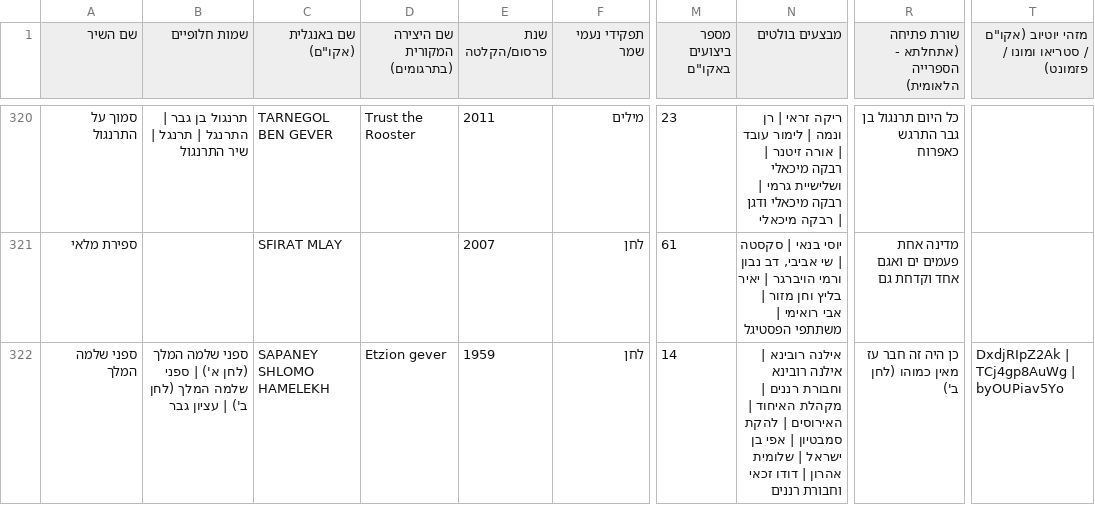
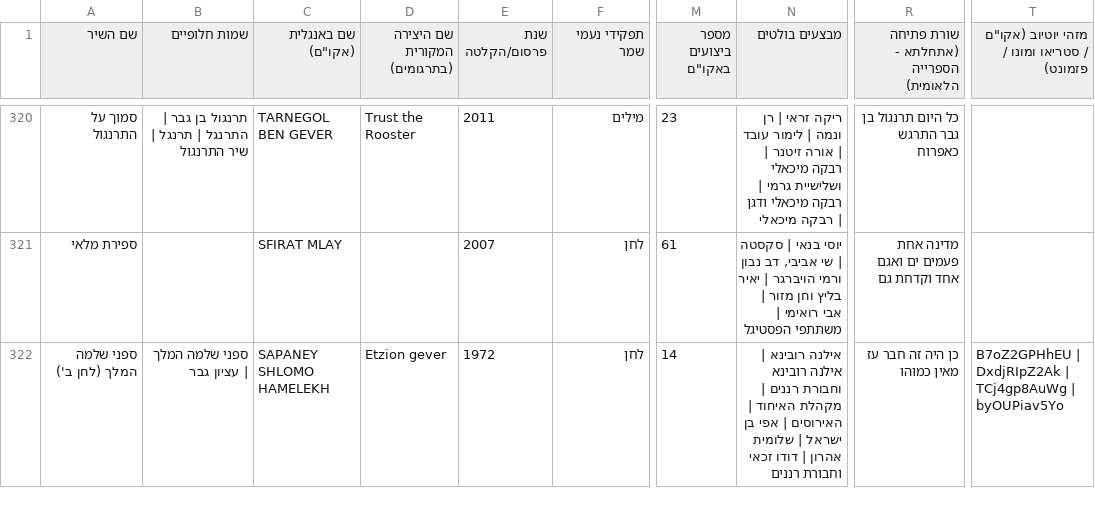
Before and after one commit to DMTsurel/naomi-shemer-playlist, a CSV file: naomi_shemer_songs.csv, drawn as a sheet; only a part is shown, gaps mark what is left out; the diff covers the shown part only; the diff names each change by its address in the sheet, - before the commit and + after, or states it on an @@ line.

```diff
--- a/naomi_shemer_songs.csv
+++ b/naomi_shemer_songs.csv
-A322 (שם השיר): ספני שלמה המלך
+A322 (שם השיר): ספני שלמה המלך (לחן ב')
-B322 (שמות חלופיים): ספני שלמה המלך (לחן א') | ספני שלמה המלך (לחן ב') | עציון גבר
+B322 (שמות חלופיים): ספני שלמה המלך | עציון גבר
-E322 (שנת פרסום/הקלטה): 1959
+E322 (שנת פרסום/הקלטה): 1972
-N322 (מבצעים בולטים): …האירוסים | להקת סמבטיון | אפי בן…
+N322 (מבצעים בולטים): …האירוסים | אפי בן…
-R322: כן היה זה חבר עז מאין כמוהו (לחן ב')
+R322: כן היה זה חבר עז מאין כמוהו
-T322: DxdjRIpZ2Ak |…
+T322: B7oZ2GPHhEU | DxdjRIpZ2Ak |…
```
Also changed, not shown: 1 added row elsewhere in this file, naomi_shemer_streaming_import.csv, naomi_shemer_youtube_playlist.csv, 11 other files.
